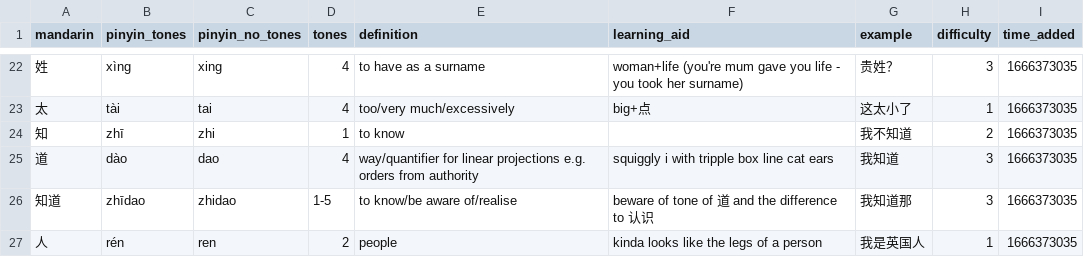
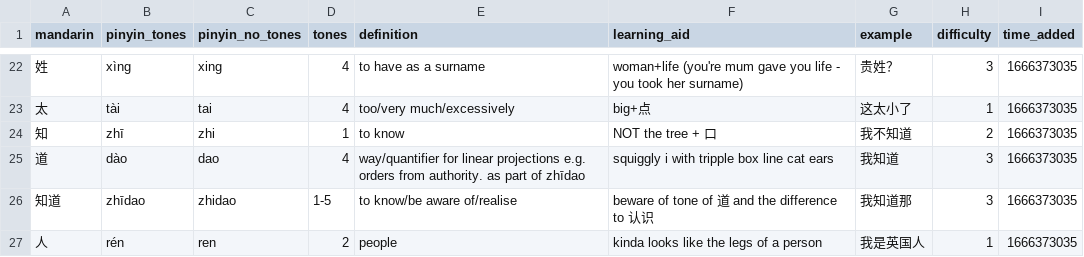
Before and after one commit to 0x416c6578/mandarin-stuff, a CSV file: vocab/names_and_nationalities.csv, drawn as a sheet; only a part is shown, gaps mark what is left out.

```diff
--- a/vocab/names_and_nationalities.csv
+++ b/vocab/names_and_nationalities.csv
@@ -23,4 +23,4 @@ mandarin,pinyin_tones,pinyin_no_tones,tones,definition,learning_aid,example,diff
 太,tài,tai,4,too/very much/excessively,big+点,这太小了,1,1666373035
-知,zhī,zhi,1,to know,,我不知道,2,1666373035
-道,dào,dao,4,way/quantifier for linear projections e.g. orders from authority,squiggly i with tripple box line cat ears,我知道,3,1666373035
+知,zhī,zhi,1,to know,NOT the tree + 口,我不知道,2,1666373035
+道,dào,dao,4,way/quantifier for linear projections e.g. orders from authority. as part of zhīdao,squiggly i with tripple box line cat ears,我知道,3,1666373035
 知道,zhīdao,zhidao,1-5,to know/be aware of/realise,beware of tone of 道 and the difference to 认识,我知道那,3,1666373035
```
Also changed, not shown: vocab/time_and_date.csv, 4 other files.
